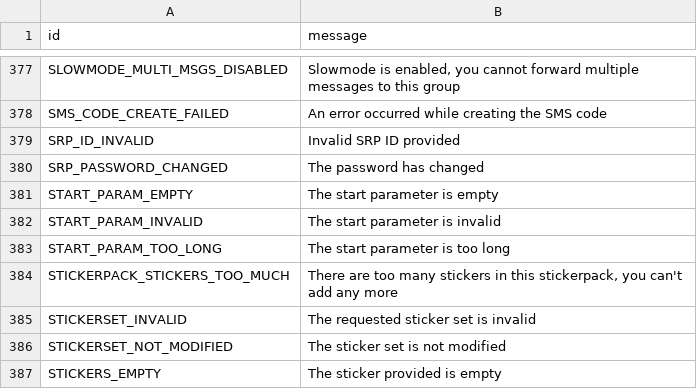
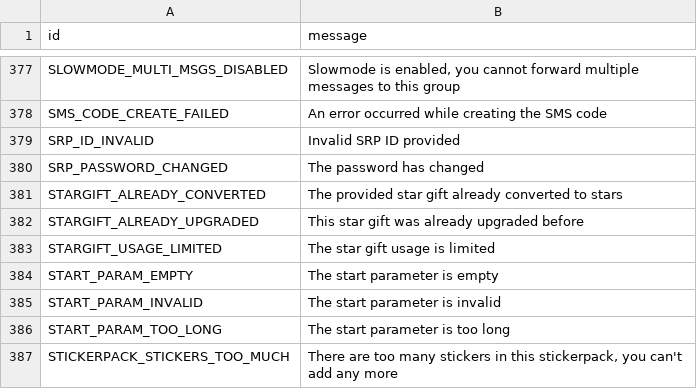
Before and after one commit to timgahmen/pyrofork_new, a TSV file: compiler/errors/source/400_BAD_REQUEST.tsv, drawn as a sheet; only a part is shown, gaps mark what is left out; the shorter side is filled out with more unchanged rows; the diff names each change by its address in the sheet, - before the commit and + after, or states it on an @@ line.

Commit message:
pyrofork: Add `get_stars_balance` Method
Signed-off-by: Yasir <git@yasir.id>

```diff
--- a/compiler/errors/source/400_BAD_REQUEST.tsv
+++ b/compiler/errors/source/400_BAD_REQUEST.tsv
+row 381: STARGIFT_ALREADY_CONVERTED | The provided star gift already converted to stars
+row 382: STARGIFT_ALREADY_UPGRADED | This star gift was already upgraded before
+row 383: STARGIFT_USAGE_LIMITED | The star gift usage is limited
```
Also changed, not shown: 3 other files.
